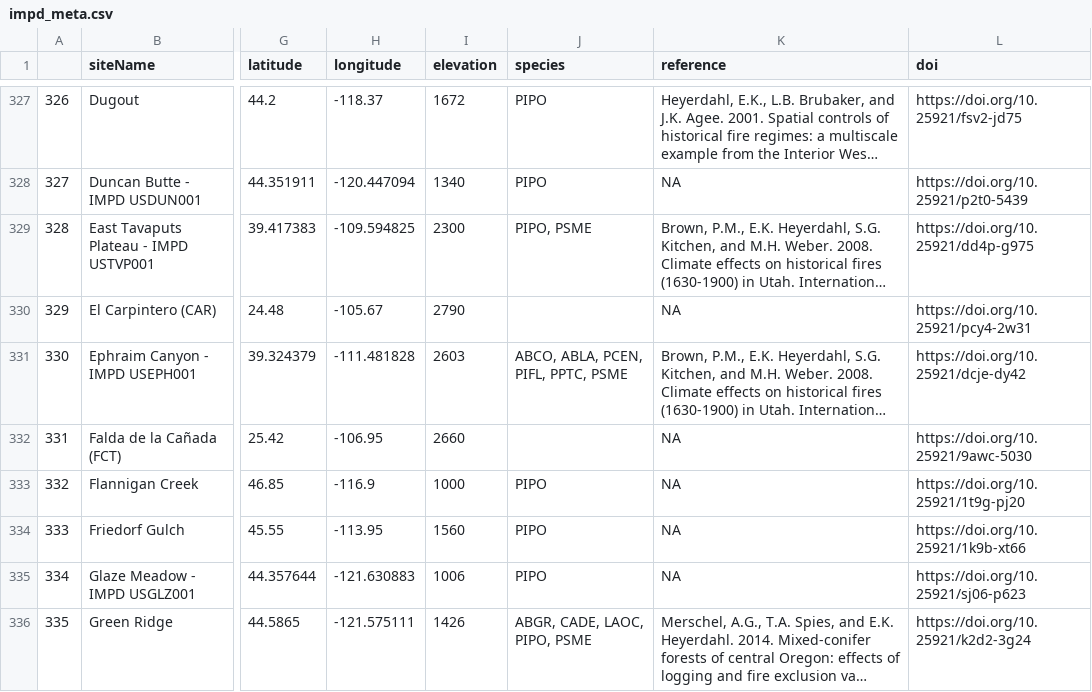
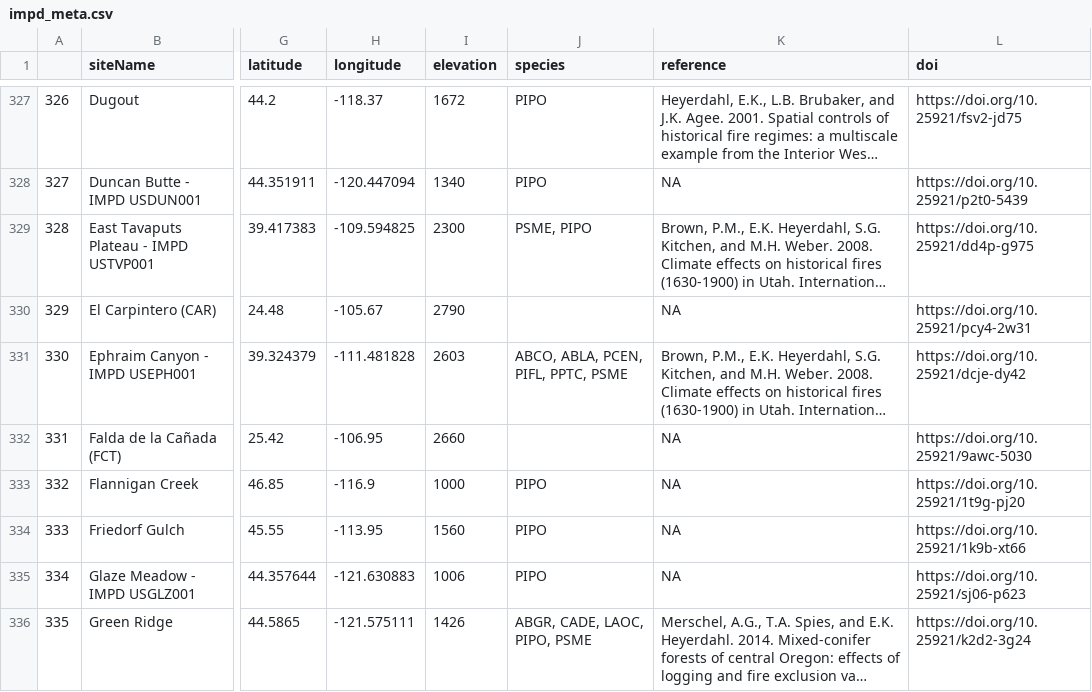
Before and after one commit to chguiterman/scrape-IMPD, a CSV file: data/impd_meta.csv, drawn as a sheet; only a part is shown, gaps mark what is left out; long unchanged cells end in …; the diff covers the shown part only; the diff names each change by its address in the sheet, - before the commit and + after, or states it on an @@ line.

```diff
--- a/data/impd_meta.csv
+++ b/data/impd_meta.csv
-J329 (species): PIPO, PSME
+J329 (species): PSME, PIPO
```
Also changed, not shown: 12 edited cells elsewhere in this file.
